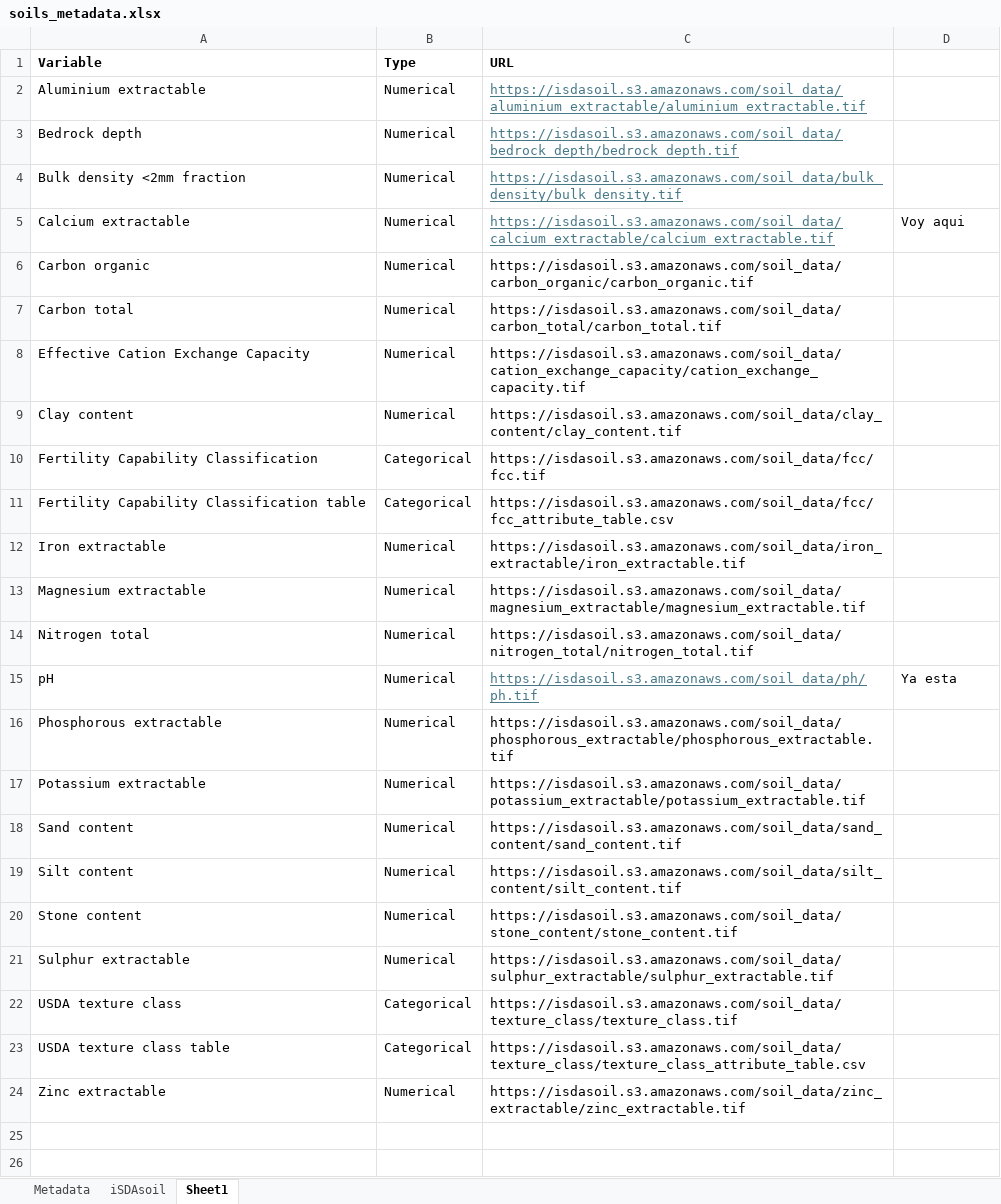
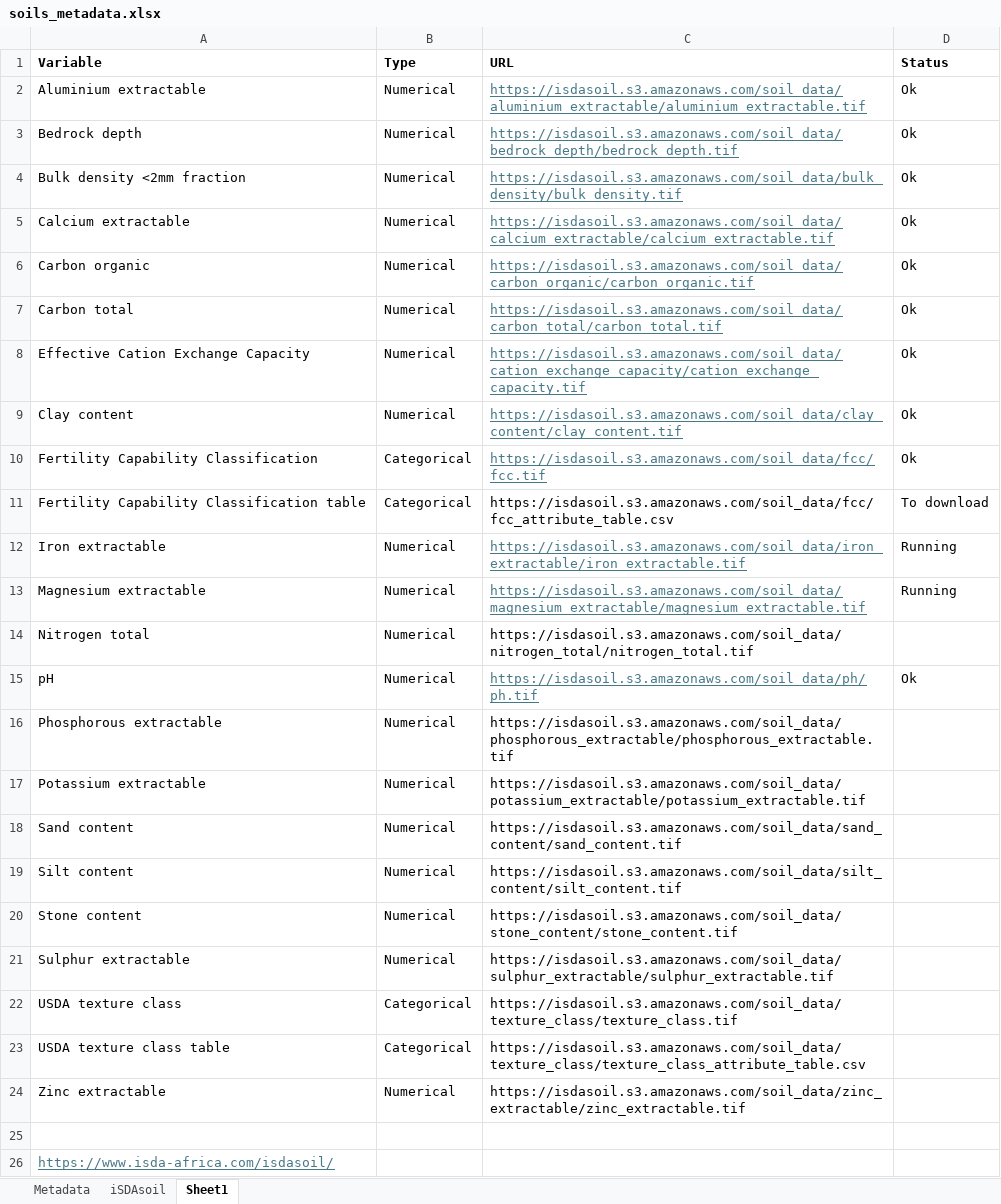
Before and after one commit to alliance-datascience/datalake, an Excel workbook: data/soils_metadata.xlsx, sheet Sheet1, drawn as a sheet; values as stored, in another font and other column widths than the file's, no borders; the diff names each change by its address in the sheet, - before the commit and + after, or states it on an @@ line.

Commit message:
SoilGrids script

```diff
--- a/data/soils_metadata.xlsx (sheet Sheet1)
+++ b/data/soils_metadata.xlsx (sheet Sheet1)
-D1: (empty)
+D1: Status
-D2:D4 (Status): (empty)
+D2:D4 (Status): Ok
-D5 (Status): Voy aqui
+D5 (Status): Ok
@@ C6:C10 underline: off → on, text colour: black → #467886 @@
-D6:D10 (Status): (empty)
+D6:D10 (Status): Ok
-D11 (Status): (empty)
+D11 (Status): To download
@@ C12:C13 underline: off → on, text colour: black → #467886 @@
-D12:D13 (Status): (empty)
+D12:D13 (Status): Running
-D15 (Status): Ya esta
+D15 (Status): Ok
+row 25: (empty)
+row 26: https://www.isda-africa.com/isdasoil/
```
Also changed, not shown: 2 other files.
